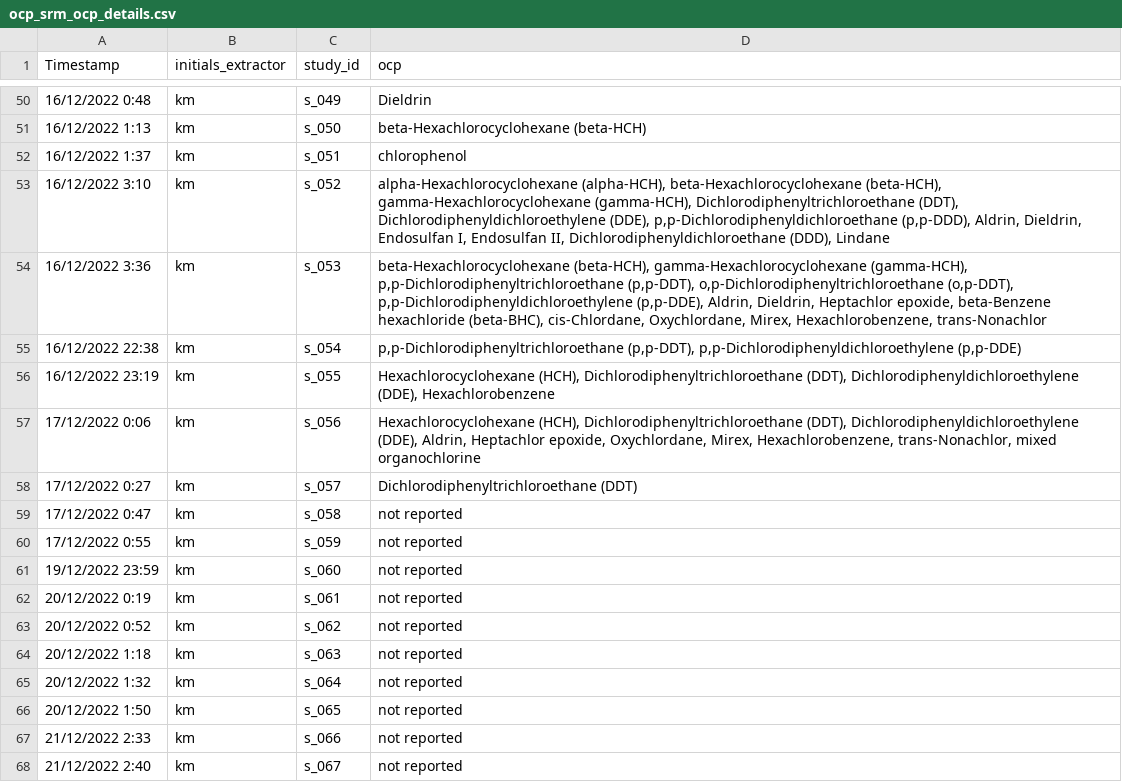
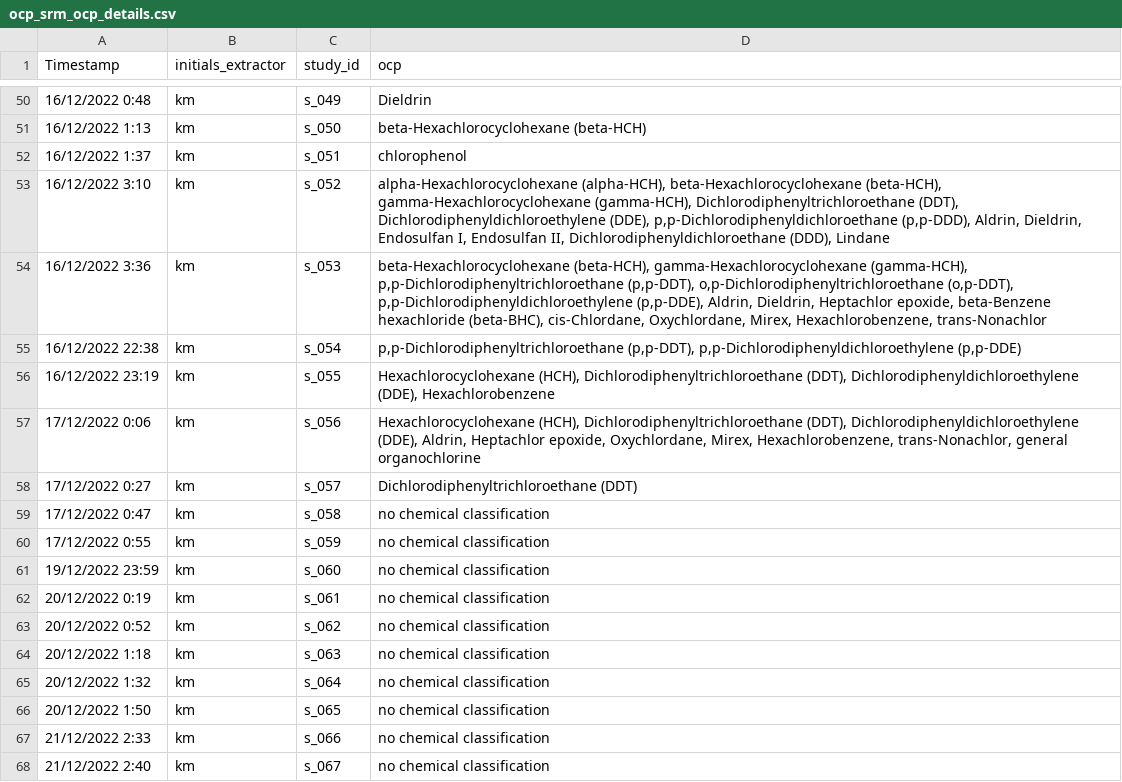
Before and after one commit to KyleMorrison99/organochlorineSRM_analysis, a CSV file: data/ocp_srm_ocp_details.csv, drawn as a sheet; only a part is shown, gaps mark what is left out; the diff covers the shown part only.

```diff
--- a/data/ocp_srm_ocp_details.csv
+++ b/data/ocp_srm_ocp_details.csv
@@ -56,13 +56,13 @@ Timestamp,initials_extractor,study_id,ocp
 16/12/2022 23:19,km,s_055,"Hexachlorocyclohexane (HCH), Dichlorodiphenyltrichloroethane (DDT), Dichlorodiphenyldichloroethylene (DDE), Hexachlorobenzene"
-17/12/2022 0:06,km,s_056,"Hexachlorocyclohexane (HCH), Dichlorodiphenyltrichloroethane (DDT), Dichlorodiphenyldichloroethylene (DDE), Aldrin, Heptachlor epoxide, Oxychlordane, Mirex, Hexachlorobenzene, trans-Nonachlor, mixed organochlorine"
+17/12/2022 0:06,km,s_056,"Hexachlorocyclohexane (HCH), Dichlorodiphenyltrichloroethane (DDT), Dichlorodiphenyldichloroethylene (DDE), Aldrin, Heptachlor epoxide, Oxychlordane, Mirex, Hexachlorobenzene, trans-Nonachlor, general organochlorine"
 17/12/2022 0:27,km,s_057,Dichlorodiphenyltrichloroethane (DDT)
-17/12/2022 0:47,km,s_058,not reported
-17/12/2022 0:55,km,s_059,not reported
-19/12/2022 23:59,km,s_060,not reported
-20/12/2022 0:19,km,s_061,not reported
-20/12/2022 0:52,km,s_062,not reported
-20/12/2022 1:18,km,s_063,not reported
-20/12/2022 1:32,km,s_064,not reported
-20/12/2022 1:50,km,s_065,not reported
-21/12/2022 2:33,km,s_066,not reported
-21/12/2022 2:40,km,s_067,not reported
+17/12/2022 0:47,km,s_058,no chemical classification
+17/12/2022 0:55,km,s_059,no chemical classification
+19/12/2022 23:59,km,s_060,no chemical classification
+20/12/2022 0:19,km,s_061,no chemical classification
+20/12/2022 0:52,km,s_062,no chemical classification
+20/12/2022 1:18,km,s_063,no chemical classification
+20/12/2022 1:32,km,s_064,no chemical classification
+20/12/2022 1:50,km,s_065,no chemical classification
+21/12/2022 2:33,km,s_066,no chemical classification
+21/12/2022 2:40,km,s_067,no chemical classification
```
Also changed, not shown: 14 edited cells elsewhere in this file, data/ocp_srm_study_details.csv, 15 other files.
